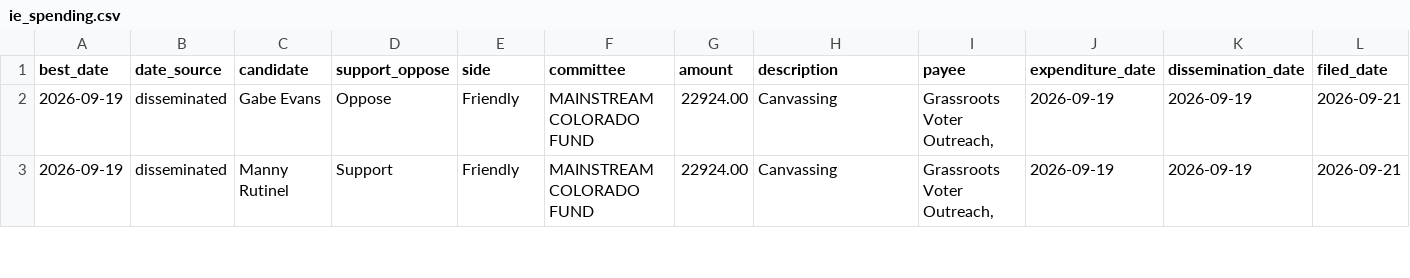
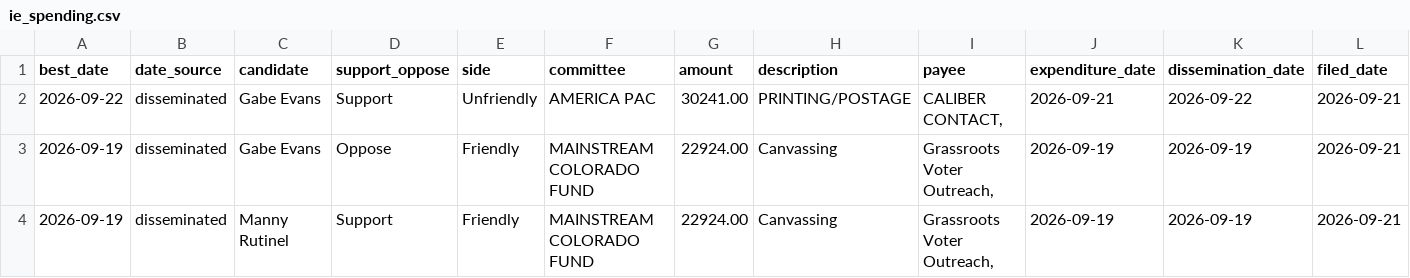
Before and after one commit to elliotgross-aidems/co8-ie-tracker, a CSV file: data/ie_spending.csv, drawn as a sheet; only a part is shown; rows hold the shown columns only; the diff names each change by its address in the sheet, - before the commit and + after, or states it on an @@ line.

```diff
--- a/data/ie_spending.csv
+++ b/data/ie_spending.csv
+row 2: 2026-09-22 | disseminated | Gabe Evans | Support | Unfriendly | AMERICA PAC | 30241.00 | PRINTING/POSTAGE | CALIBER CONTACT, | 2026-09-21 | 2026-09-22 | 2026-09-21
```
Also changed, not shown: 2 other files.
